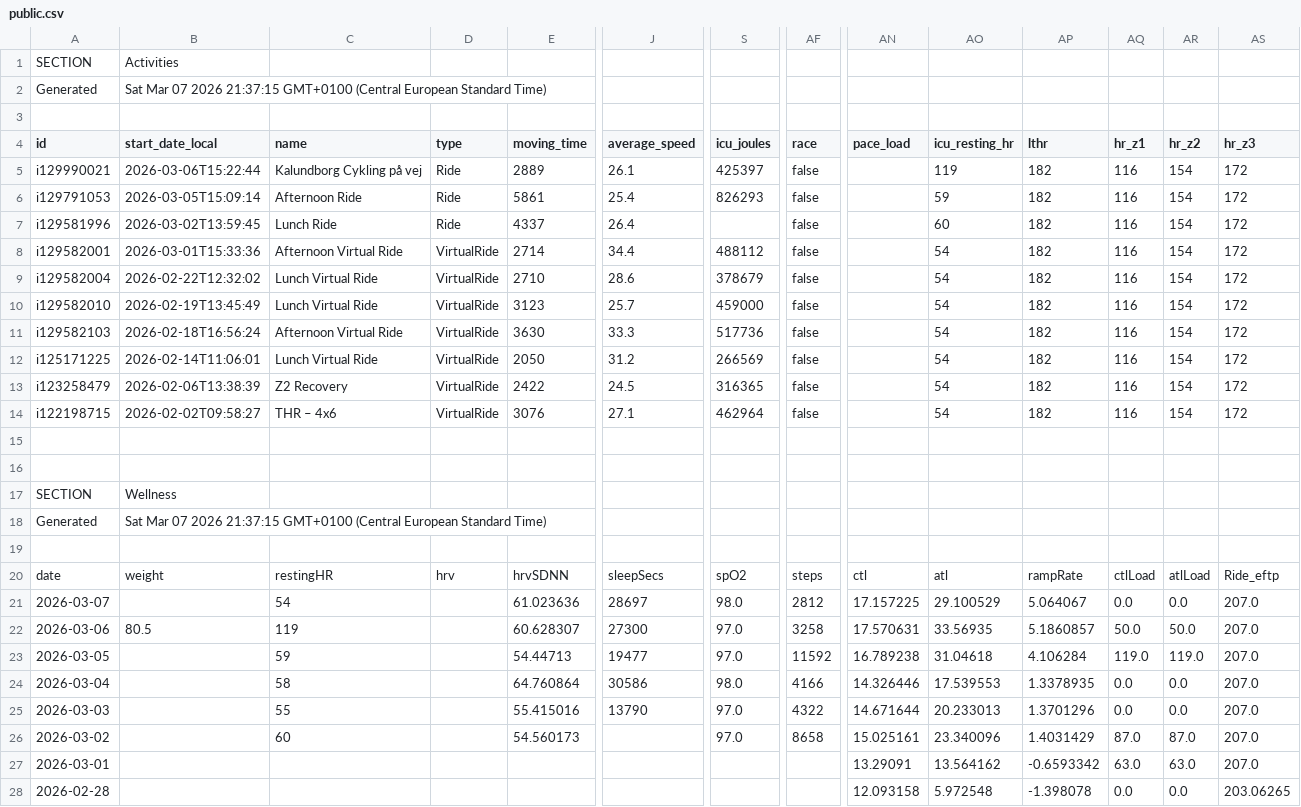
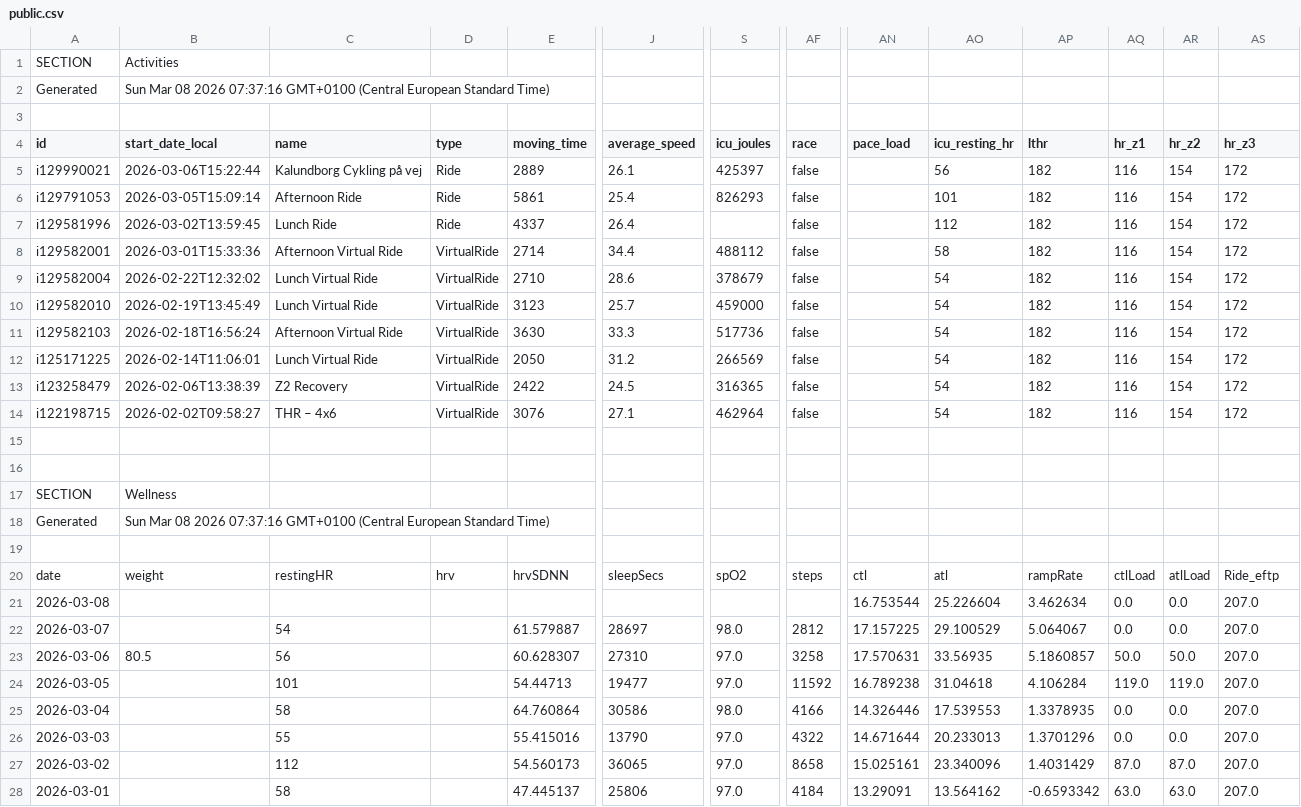
Before and after one commit to 17fed/cyclingcoachaidata, a CSV file: data/public.csv, drawn as a sheet; only a part is shown, gaps mark what is left out; removed rows and columns are numbered as before the commit, all else as after; rows hold the shown columns only; the diff names each change by its address in the sheet, - before the commit and + after, or states it on an @@ line.

Commit message:
Update public.csv

```diff
--- a/data/public.csv
+++ b/data/public.csv
-B2 (start_date_local): Sat Mar 07 2026 21:37:15 GMT+0100 (Central…
+B2 (start_date_local): Sun Mar 08 2026 07:37:16 GMT+0100 (Central…
-AO5 (icu_resting_hr): 119
+AO5 (icu_resting_hr): 56
-AO6 (icu_resting_hr): 59
+AO6 (icu_resting_hr): 101
-AO7 (icu_resting_hr): 60
+AO7 (icu_resting_hr): 112
-AO8 (icu_resting_hr): 54
+AO8 (icu_resting_hr): 58
-B18 (start_date_local): Sat Mar 07 2026 21:37:15 GMT+0100 (Central…
+B18 (start_date_local): Sun Mar 08 2026 07:37:16 GMT+0100 (Central…
+row 21: 2026-03-08 |  |  |  |  |  |  |  | 16.753544 | 25.226604 | 3.462634 | 0.0 | 0.0 | 207.0
-E22 (moving_time): 61.023636
+E22 (moving_time): 61.579887
-C23 (name): 119
+C23 (name): 56
-J23 (average_speed): 27300
+J23 (average_speed): 27310
-C24 (name): 59
+C24 (name): 101
-C27 (name): 60
+C27 (name): 112
-J27 (average_speed): (empty)
+J27 (average_speed): 36065
-C28 (name): (empty)
+C28 (name): 58
-E28 (moving_time): (empty)
+E28 (moving_time): 47.445137
-J28 (average_speed): (empty)
+J28 (average_speed): 25806
-S28 (icu_joules): (empty)
+S28 (icu_joules): 97.0
-AF28 (race): (empty)
+AF28 (race): 4184
-row 28: 2026-02-28 |  |  |  |  |  |  |  | 12.093158 | 5.972548 | -1.398078 | 0.0 | 0.0 | 203.06265
```
